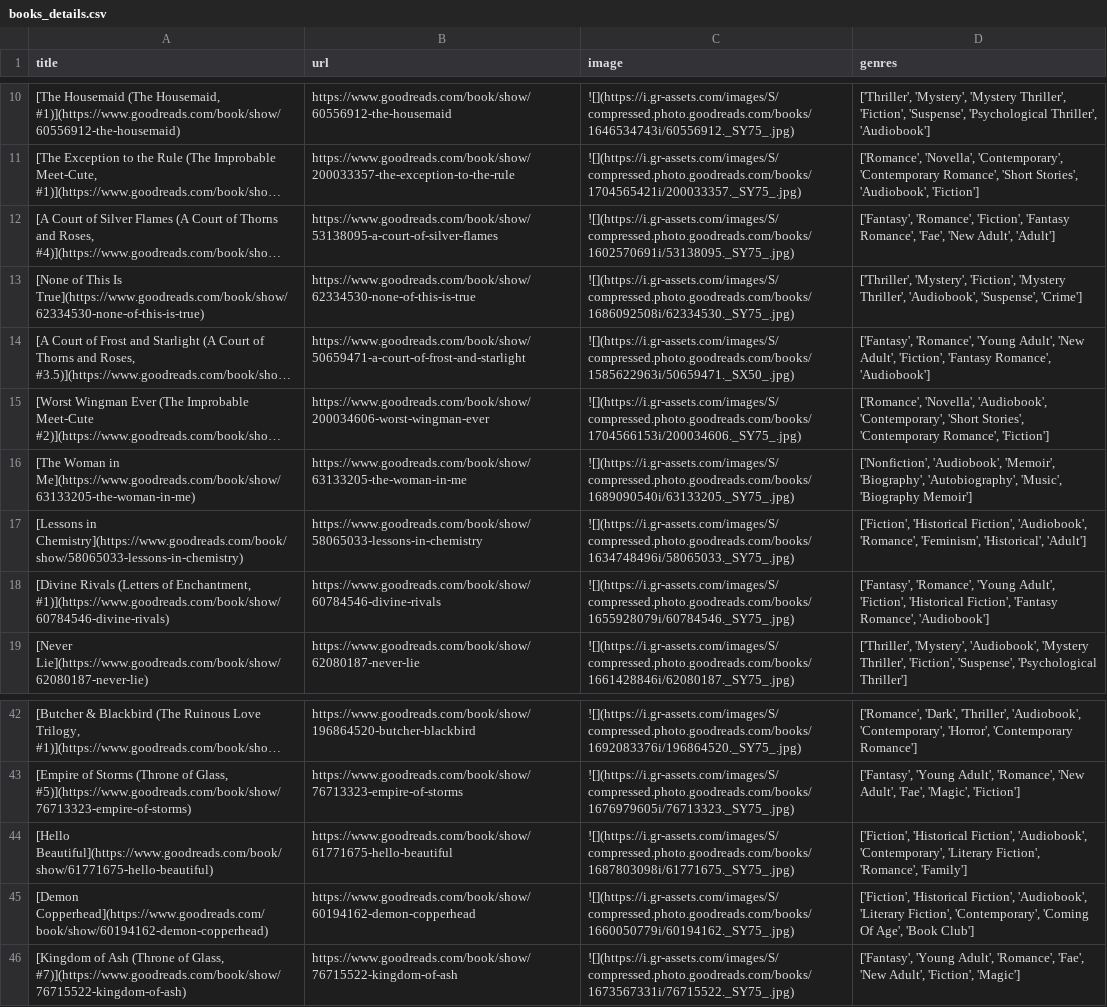
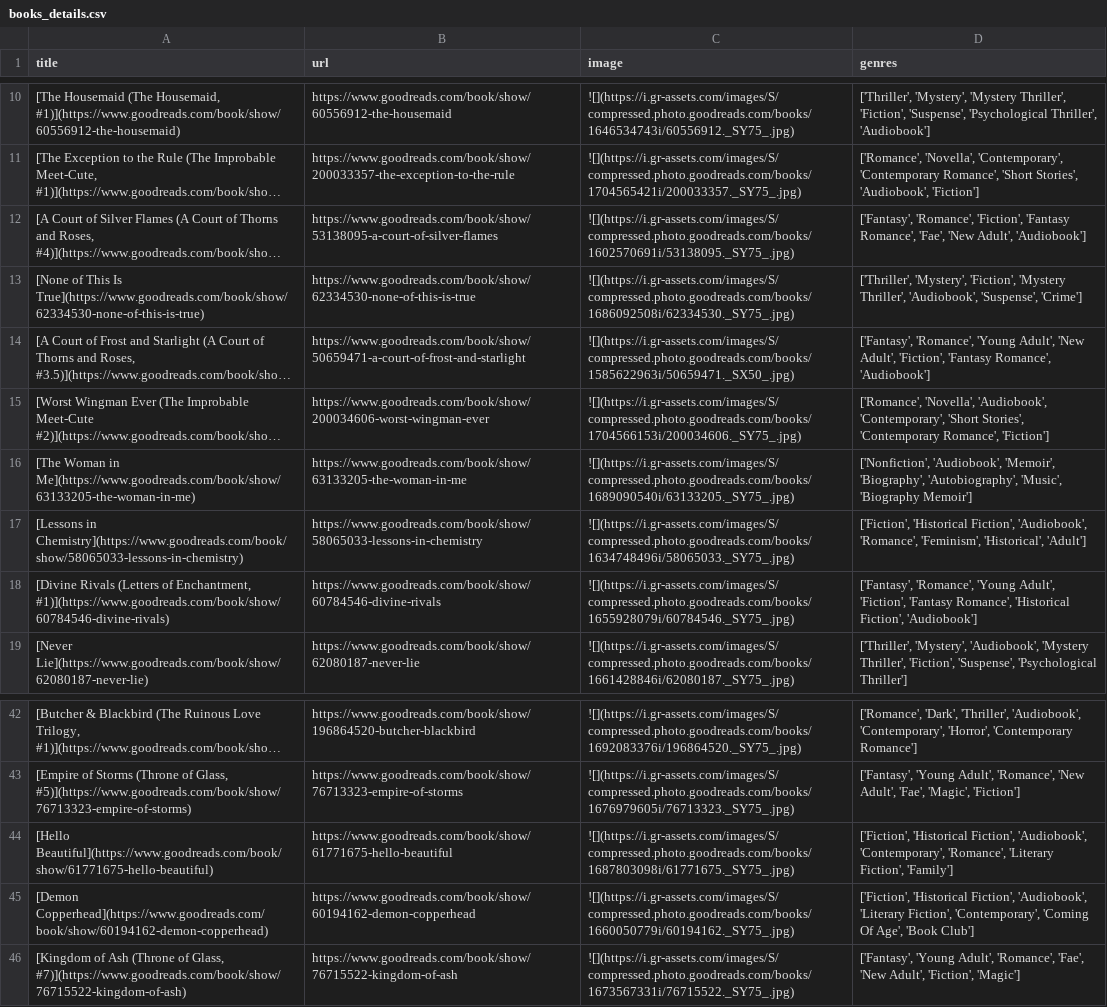
Before and after one commit to meghnadbose/Goodreads_Auto-updating_Website_Project, a CSV file: books_details.csv, drawn as a sheet; only a part is shown, gaps mark what is left out; long unchanged cells end in …; the diff names each change by its address in the sheet, - before the commit and + after, or states it on an @@ line.

```diff
--- a/books_details.csv
+++ b/books_details.csv
-D12 (genres): …'New Adult', 'Adult']
+D12 (genres): …'New Adult', 'Audiobook']
-D18 (genres): …Adult', 'Fiction', 'Historical Fiction', 'Fantasy Romance', 'Audiobook']
+D18 (genres): …Adult', 'Fiction', 'Fantasy Romance', 'Historical Fiction', 'Audiobook']
-D44 (genres): …'Audiobook', 'Contemporary', 'Literary Fiction', 'Romance', 'Family']
+D44 (genres): …'Audiobook', 'Contemporary', 'Romance', 'Literary Fiction', 'Family']
```
